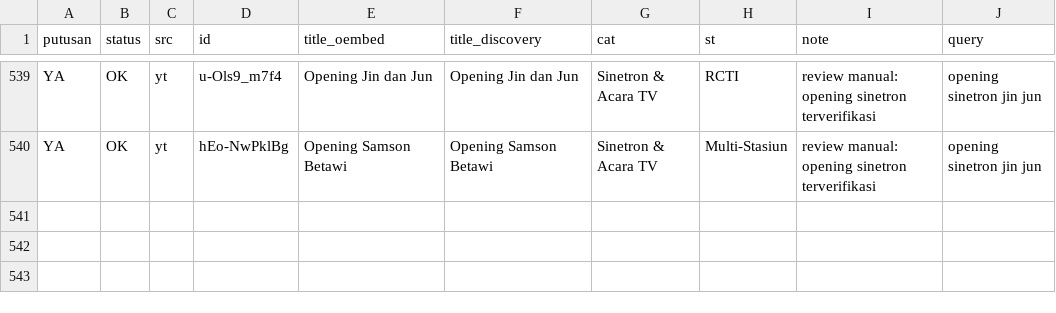
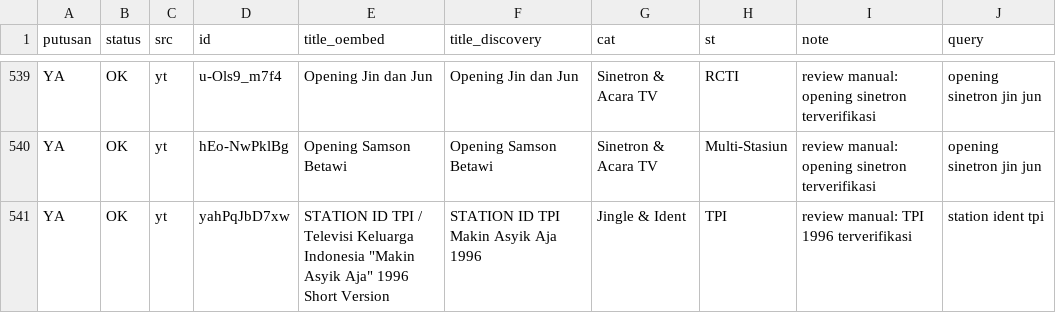
Before and after one commit to Llunatics/siar, a TSV file: scripts/cand/rev-yt-manual.tsv, drawn as a sheet; only a part is shown, gaps mark what is left out; the diff names each change by its address in the sheet, - before the commit and + after, or states it on an @@ line.

Commit message:
audit siklus 242: batch YT ident +1 TPI 1996 (katalog 610)

```diff
--- a/scripts/cand/rev-yt-manual.tsv
+++ b/scripts/cand/rev-yt-manual.tsv
+row 541: YA | OK | yt | yahPqJbD7xw | STATION ID TPI / Televisi Keluarga Indonesia "Makin Asyik Aja" 1996 Short Version | STATION ID TPI Makin Asyik Aja 1996 | Jingle & Ident | TPI | review manual: TPI 1996 terverifikasi | station ident tpi
```
Also changed, not shown: 3 other files.
